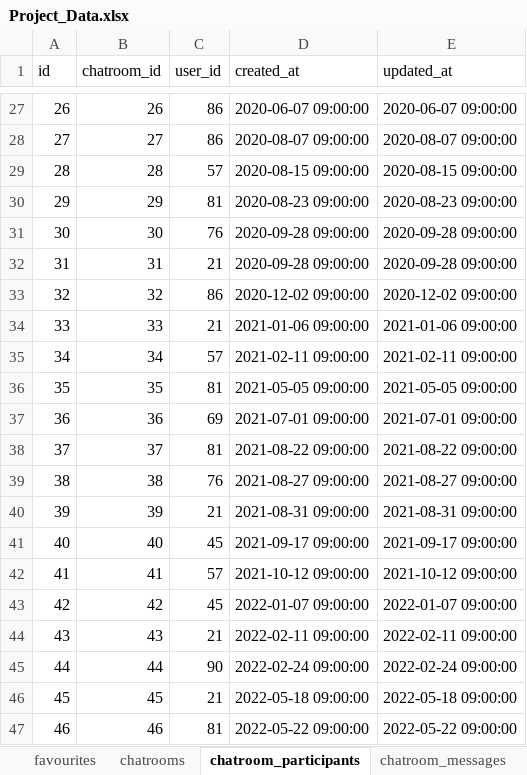
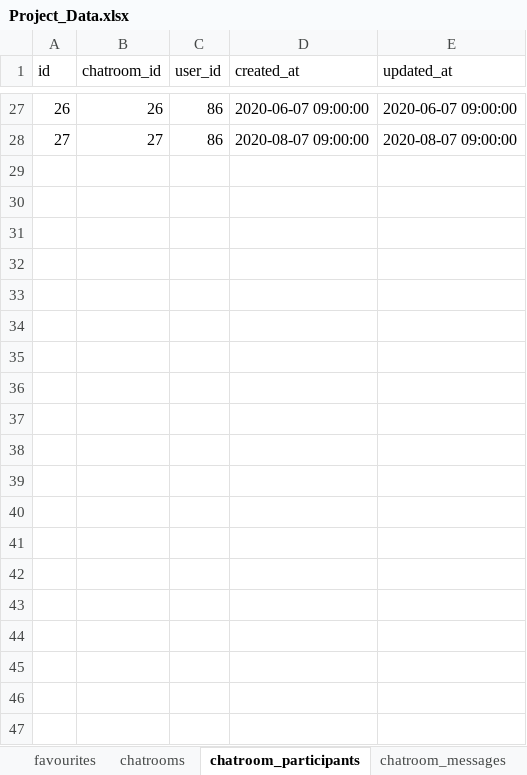
Before and after one commit to GeoffreyLuk/WSP012_Project2, an Excel workbook: database/Project_Data.xlsx, sheet chatroom_participants, drawn as a sheet; only a part is shown, gaps mark what is left out; values as stored, in another font and other column widths than the file's, no borders; the diff covers the shown part only; the diff names each change by its address in the sheet, - before the commit and + after, or states it on an @@ line.

```diff
--- a/database/Project_Data.xlsx (sheet chatroom_participants)
+++ b/database/Project_Data.xlsx (sheet chatroom_participants)
-row 29: 28 | 28 | 57 | 2020-08-15 09:00:00 | 2020-08-15 09:00:00
-row 30: 29 | 29 | 81 | 2020-08-23 09:00:00 | 2020-08-23 09:00:00
-row 31: 30 | 30 | 76 | 2020-09-28 09:00:00 | 2020-09-28 09:00:00
-row 32: 31 | 31 | 21 | 2020-09-28 09:00:00 | 2020-09-28 09:00:00
-row 33: 32 | 32 | 86 | 2020-12-02 09:00:00 | 2020-12-02 09:00:00
-row 34: 33 | 33 | 21 | 2021-01-06 09:00:00 | 2021-01-06 09:00:00
-row 35: 34 | 34 | 57 | 2021-02-11 09:00:00 | 2021-02-11 09:00:00
-row 36: 35 | 35 | 81 | 2021-05-05 09:00:00 | 2021-05-05 09:00:00
-row 37: 36 | 36 | 69 | 2021-07-01 09:00:00 | 2021-07-01 09:00:00
-row 38: 37 | 37 | 81 | 2021-08-22 09:00:00 | 2021-08-22 09:00:00
-row 39: 38 | 38 | 76 | 2021-08-27 09:00:00 | 2021-08-27 09:00:00
-row 40: 39 | 39 | 21 | 2021-08-31 09:00:00 | 2021-08-31 09:00:00
-row 41: 40 | 40 | 45 | 2021-09-17 09:00:00 | 2021-09-17 09:00:00
-row 42: 41 | 41 | 57 | 2021-10-12 09:00:00 | 2021-10-12 09:00:00
-row 43: 42 | 42 | 45 | 2022-01-07 09:00:00 | 2022-01-07 09:00:00
-row 44: 43 | 43 | 21 | 2022-02-11 09:00:00 | 2022-02-11 09:00:00
-row 45: 44 | 44 | 90 | 2022-02-24 09:00:00 | 2022-02-24 09:00:00
-row 46: 45 | 45 | 21 | 2022-05-18 09:00:00 | 2022-05-18 09:00:00
-row 47: 46 | 46 | 81 | 2022-05-22 09:00:00 | 2022-05-22 09:00:00
```
Also changed, not shown: 12 removed rows elsewhere in this sheet, sheet tickets, sheet shows, sheet chatrooms, sheet shows_locations, sheet users_purchases, sheet favourites, 28 other files.
